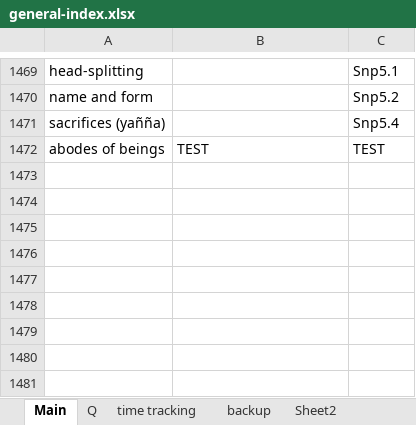
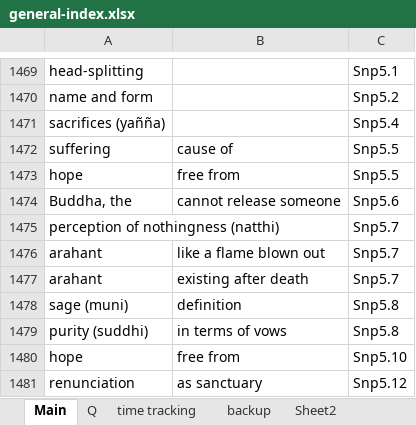
Before and after one commit to thesunshade/sutta-index, an Excel workbook: src/data/general-index.xlsx, sheet Main, drawn as a sheet; only a part is shown, gaps mark what is left out; values as stored, in another font and other column widths than the file's, no borders; removed rows and columns are numbered as before the commit, all else as after; the diff names each change by its address in the sheet, - before the commit and + after, or states it on an @@ line.

```diff
--- a/src/data/general-index.xlsx (sheet Main)
+++ b/src/data/general-index.xlsx (sheet Main)
-row 1472: abodes of beings | TEST | TEST
+row 1472: suffering | cause of | Snp5.5
+row 1473: hope | free from | Snp5.5
+row 1474: Buddha, the | cannot release someone | Snp5.6
+row 1475: perception of nothingness (natthi) |  | Snp5.7
+row 1476: arahant | like a flame blown out | Snp5.7
+row 1477: arahant | existing after death | Snp5.7
+row 1478: sage (muni) | definition | Snp5.8
+row 1479: purity (suddhi) | in terms of vows | Snp5.8
+row 1480: hope | free from | Snp5.10
+row 1481: renunciation | as sanctuary | Snp5.12
```
Also changed, not shown: 4 other files.
